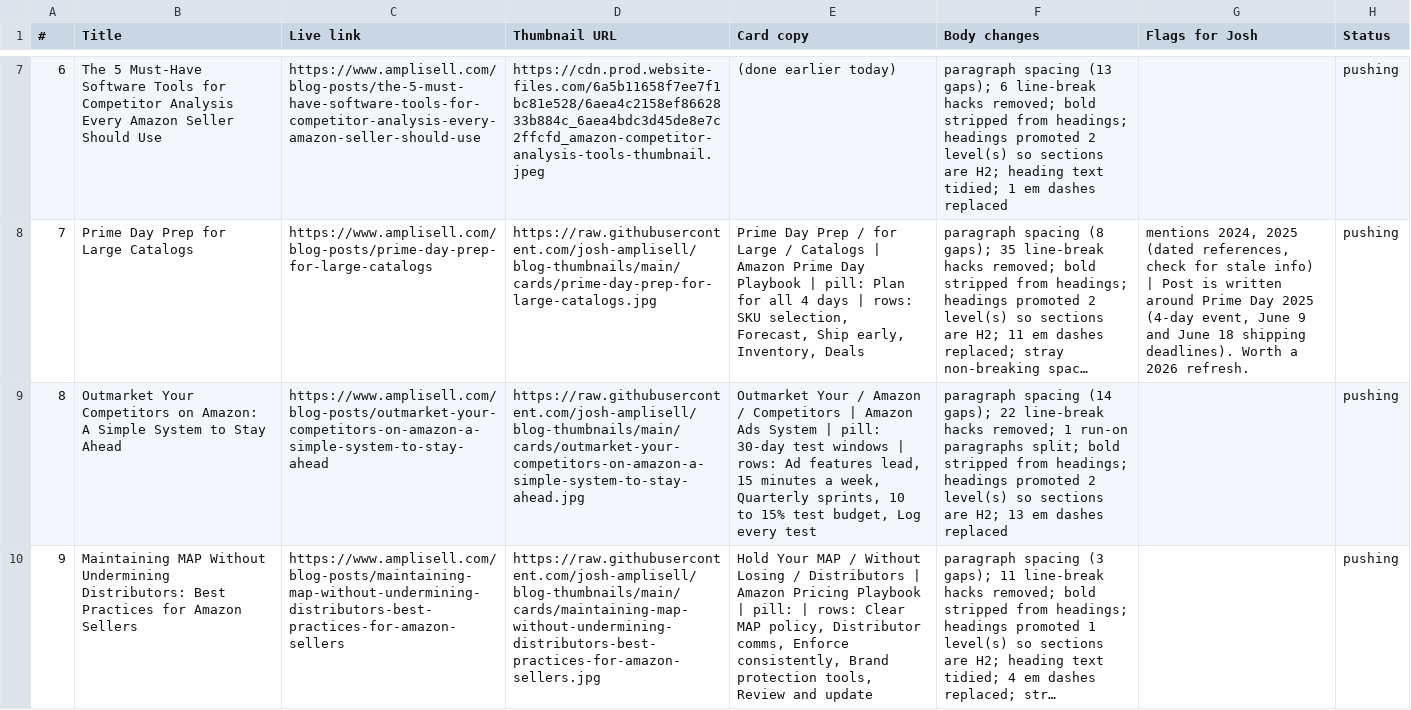
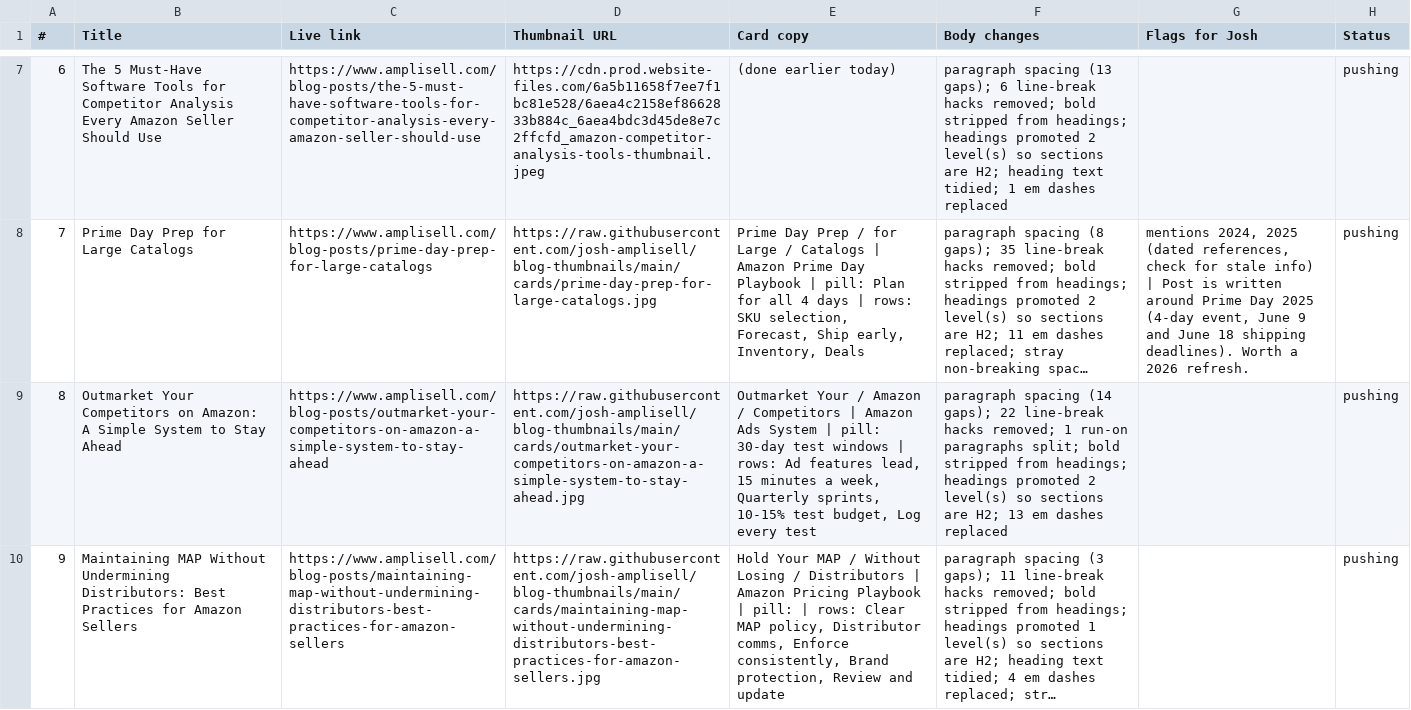
Before and after one commit to josh-amplisell/blog-thumbnails, a CSV file: review.csv, drawn as a sheet; only a part is shown, gaps mark what is left out; long unchanged cells end in …; the diff covers the shown part only; the diff names each change by its address in the sheet, - before the commit and + after, or states it on an @@ line.

```diff
--- a/review.csv
+++ b/review.csv
-E9 (Card copy): …Quarterly sprints, 10 to 15% test budget,…
+E9 (Card copy): …Quarterly sprints, 10-15% test budget,…
-E10 (Card copy): …consistently, Brand protection tools, Review and…
+E10 (Card copy): …consistently, Brand protection, Review and…
```
Also changed, not shown: 4 edited cells elsewhere in this file, 6 other files.
